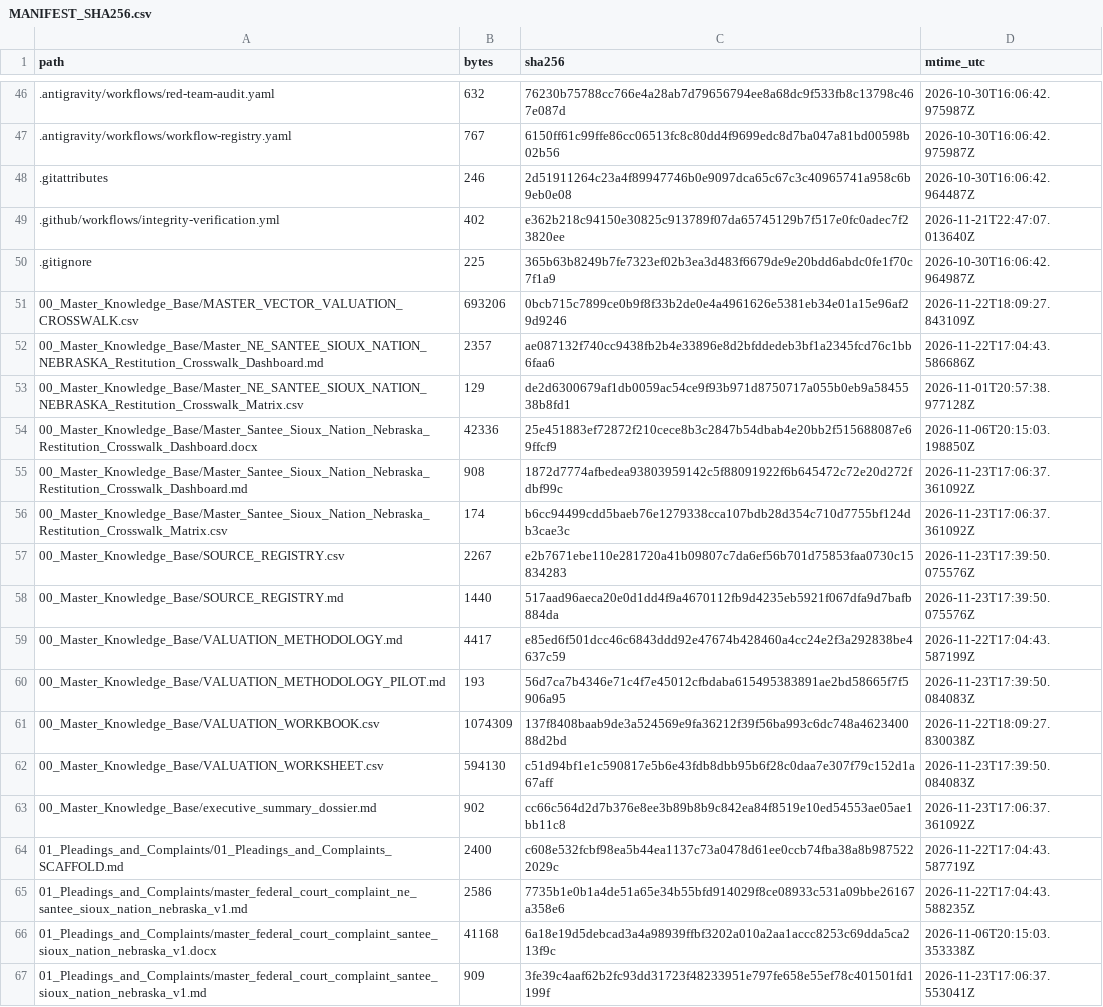
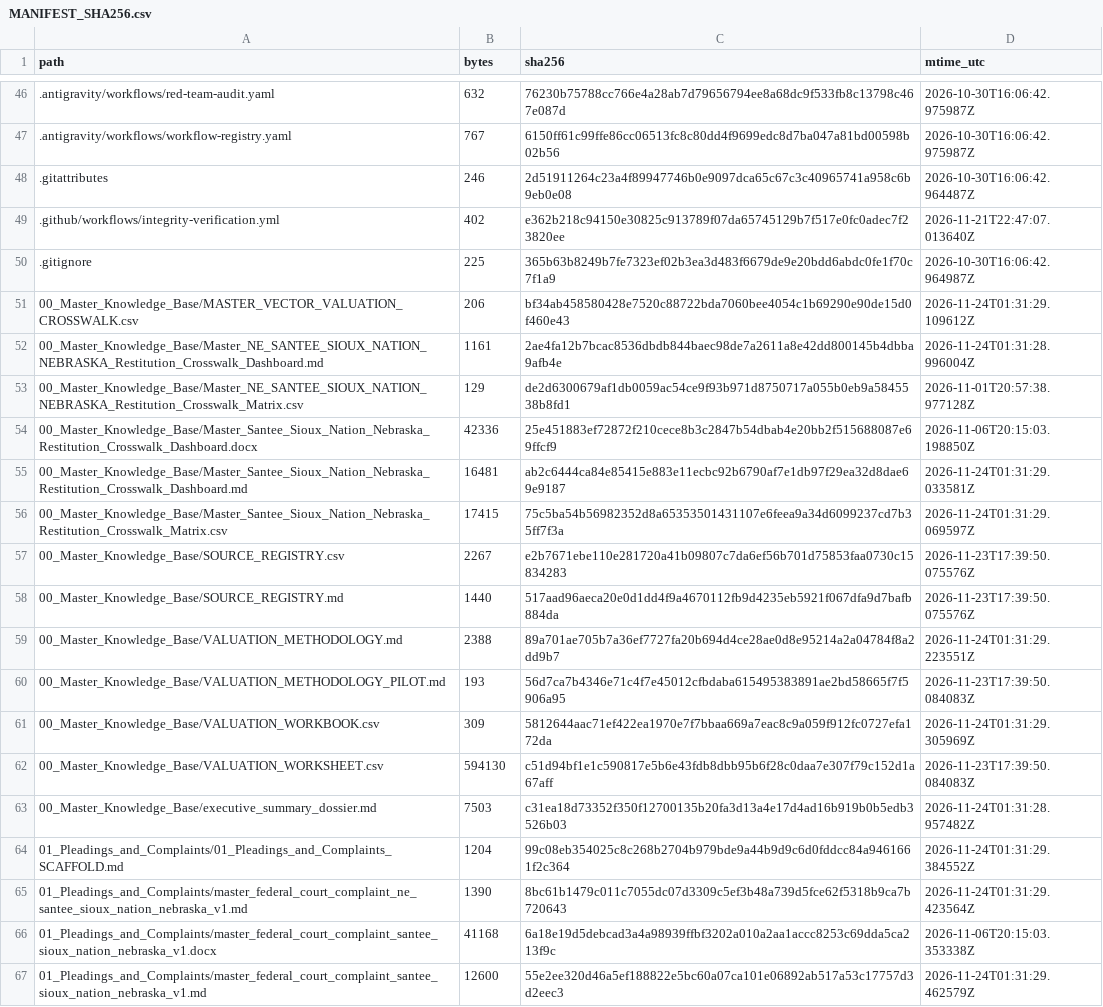
Before and after one commit to GlobalRestitutionAlliance/turtle-island-us-ne-santee-sioux-nation-nebraska-master-litigation, a CSV file: 99_Archives_and_Manifests/MANIFEST_SHA256.csv, drawn as a sheet; only a part is shown, gaps mark what is left out; the diff covers the shown part only.

```diff
--- a/99_Archives_and_Manifests/MANIFEST_SHA256.csv
+++ b/99_Archives_and_Manifests/MANIFEST_SHA256.csv
@@ -50,18 +50,18 @@ path,bytes,sha256,mtime_utc
 .gitignore,225,365b63b8249b7fe7323ef02b3ea3d483f6679de9e20bdd6abdc0fe1f70c7f1a9,2026-10-30T16:06:42.964987Z
-00_Master_Knowledge_Base/MASTER_VECTOR_VALUATION_CROSSWALK.csv,693206,0bcb715c7899ce0b9f8f33b2de0e4a4961626e5381eb34e01a15e96af29d9246,2026-11-22T18:09:27.843109Z
-00_Master_Knowledge_Base/Master_NE_SANTEE_SIOUX_NATION_NEBRASKA_Restitution_Crosswalk_Dashboard.md,2357,ae087132f740cc9438fb2b4e33896e8d2bfddedeb3bf1a2345fcd76c1bb6faa6,2026-11-22T17:04:43.586686Z
+00_Master_Knowledge_Base/MASTER_VECTOR_VALUATION_CROSSWALK.csv,206,bf34ab458580428e7520c88722bda7060bee4054c1b69290e90de15d0f460e43,2026-11-24T01:31:29.109612Z
+00_Master_Knowledge_Base/Master_NE_SANTEE_SIOUX_NATION_NEBRASKA_Restitution_Crosswalk_Dashboard.md,1161,2ae4fa12b7bcac8536dbdb844baec98de7a2611a8e42dd800145b4dbba9afb4e,2026-11-24T01:31:28.996004Z
 00_Master_Knowledge_Base/Master_NE_SANTEE_SIOUX_NATION_NEBRASKA_Restitution_Crosswalk_Matrix.csv,129,de2d6300679af1db0059ac54ce9f93b971d8750717a055b0eb9a5845538b8fd1,2026-11-01T20:57:38.977128Z
 00_Master_Knowledge_Base/Master_Santee_Sioux_Nation_Nebraska_Restitution_Crosswalk_Dashboard.docx,42336,25e451883ef72872f210cece8b3c2847b54dbab4e20bb2f515688087e69ffcf9,2026-11-06T20:15:03.198850Z
-00_Master_Knowledge_Base/Master_Santee_Sioux_Nation_Nebraska_Restitution_Crosswalk_Dashboard.md,908,1872d7774afbedea93803959142c5f88091922f6b645472c72e20d272fdbf99c,2026-11-23T17:06:37.361092Z
-00_Master_Knowledge_Base/Master_Santee_Sioux_Nation_Nebraska_Restitution_Crosswalk_Matrix.csv,174,b6cc94499cdd5baeb76e1279338cca107bdb28d354c710d7755bf124db3cae3c,2026-11-23T17:06:37.361092Z
+00_Master_Knowledge_Base/Master_Santee_Sioux_Nation_Nebraska_Restitution_Crosswalk_Dashboard.md,16481,ab2c6444ca84e85415e883e11ecbc92b6790af7e1db97f29ea32d8dae69e9187,2026-11-24T01:31:29.033581Z
+00_Master_Knowledge_Base/Master_Santee_Sioux_Nation_Nebraska_Restitution_Crosswalk_Matrix.csv,17415,75c5ba54b56982352d8a65353501431107e6feea9a34d6099237cd7b35ff7f3a,2026-11-24T01:31:29.069597Z
 00_Master_Knowledge_Base/SOURCE_REGISTRY.csv,2267,e2b7671ebe110e281720a41b09807c7da6ef56b701d75853faa0730c15834283,2026-11-23T17:39:50.075576Z
 00_Master_Knowledge_Base/SOURCE_REGISTRY.md,1440,517aad96aeca20e0d1dd4f9a4670112fb9d4235eb5921f067dfa9d7bafb884da,2026-11-23T17:39:50.075576Z
-00_Master_Knowledge_Base/VALUATION_METHODOLOGY.md,4417,e85ed6f501dcc46c6843ddd92e47674b428460a4cc24e2f3a292838be4637c59,2026-11-22T17:04:43.587199Z
+00_Master_Knowledge_Base/VALUATION_METHODOLOGY.md,2388,89a701ae705b7a36ef7727fa20b694d4ce28ae0d8e95214a2a04784f8a2dd9b7,2026-11-24T01:31:29.223551Z
 00_Master_Knowledge_Base/VALUATION_METHODOLOGY_PILOT.md,193,56d7ca7b4346e71c4f7e45012cfbdaba615495383891ae2bd58665f7f5906a95,2026-11-23T17:39:50.084083Z
-00_Master_Knowledge_Base/VALUATION_WORKBOOK.csv,1074309,137f8408baab9de3a524569e9fa36212f39f56ba993c6dc748a462340088d2bd,2026-11-22T18:09:27.830038Z
+00_Master_Knowledge_Base/VALUATION_WORKBOOK.csv,309,5812644aac71ef422ea1970e7f7bbaa669a7eac8c9a059f912fc0727efa172da,2026-11-24T01:31:29.305969Z
 00_Master_Knowledge_Base/VALUATION_WORKSHEET.csv,594130,c51d94bf1e1c590817e5b6e43fdb8dbb95b6f28c0daa7e307f79c152d1a67aff,2026-11-23T17:39:50.084083Z
-00_Master_Knowledge_Base/executive_summary_dossier.md,902,cc66c564d2d7b376e8ee3b89b8b9c842ea84f8519e10ed54553ae05ae1bb11c8,2026-11-23T17:06:37.361092Z
-01_Pleadings_and_Complaints/01_Pleadings_and_Complaints_SCAFFOLD.md,2400,c608e532fcbf98ea5b44ea1137c73a0478d61ee0ccb74fba38a8b9875222029c,2026-11-22T17:04:43.587719Z
-01_Pleadings_and_Complaints/master_federal_court_complaint_ne_santee_sioux_nation_nebraska_v1.md,2586,7735b1e0b1a4de51a65e34b55bfd914029f8ce08933c531a09bbe26167a358e6,2026-11-22T17:04:43.588235Z
+00_Master_Knowledge_Base/executive_summary_dossier.md,7503,c31ea18d73352f350f12700135b20fa3d13a4e17d4ad16b919b0b5edb3526b03,2026-11-24T01:31:28.957482Z
+01_Pleadings_and_Complaints/01_Pleadings_and_Complaints_SCAFFOLD.md,1204,99c08eb354025c8c268b2704b979bde9a44b9d9c6d0fddcc84a9461661f2c364,2026-11-24T01:31:29.384552Z
+01_Pleadings_and_Complaints/master_federal_court_complaint_ne_santee_sioux_nation_nebraska_v1.md,1390,8bc61b1479c011c7055dc07d3309c5ef3b48a739d5fce62f5318b9ca7b720643,2026-11-24T01:31:29.423564Z
 01_Pleadings_and_Complaints/master_federal_court_complaint_santee_sioux_nation_nebraska_v1.docx,41168,6a18e19d5debcad3a4a98939ffbf3202a010a2aa1accc8253c69dda5ca213f9c,2026-11-06T20:15:03.353338Z
-01_Pleadings_and_Complaints/master_federal_court_complaint_santee_sioux_nation_nebraska_v1.md,909,3fe39c4aaf62b2fc93dd31723f48233951e797fe658e55ef78c401501fd1199f,2026-11-23T17:06:37.553041Z
+01_Pleadings_and_Complaints/master_federal_court_complaint_santee_sioux_nation_nebraska_v1.md,12600,55e2ee320d46a5ef188822e5bc60a07ca101e06892ab517a53c17757d3d2eec3,2026-11-24T01:31:29.462579Z
```
Also changed, not shown: 80 edited cells elsewhere in this file, 37 other files.
